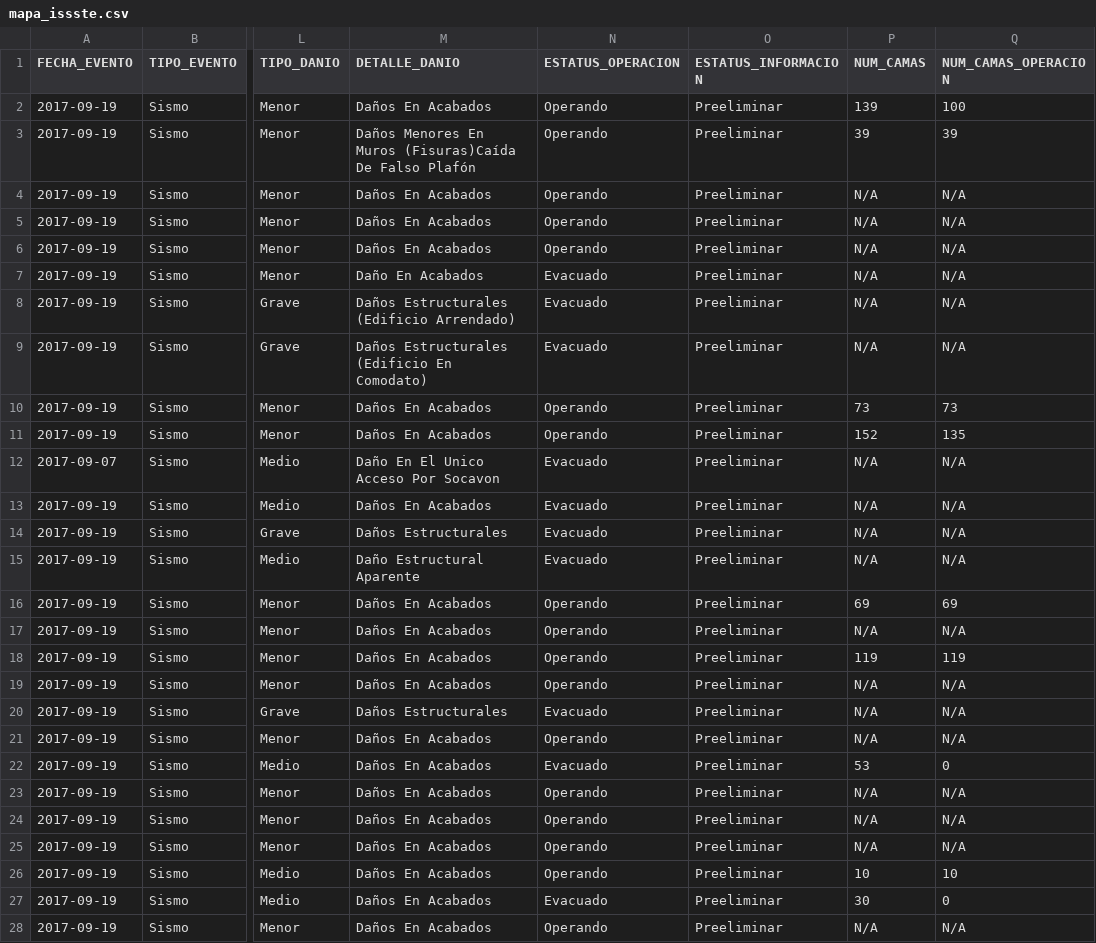
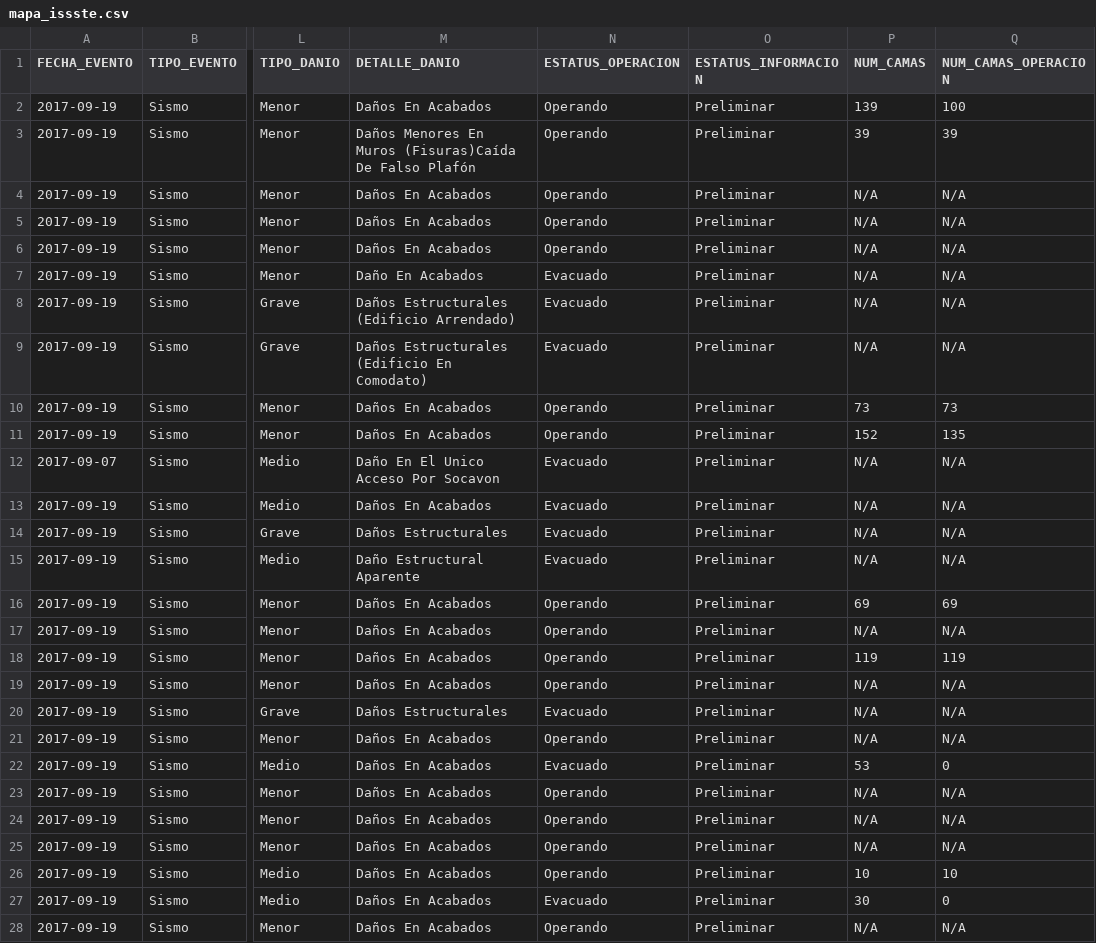
Before and after one commit to GobiernoFacil/map-shuffle, a CSV file: js/maps/mapa_issste.csv, drawn as a sheet; only a part is shown, gaps mark what is left out; the diff covers the shown part only; the diff names each change by its address in the sheet, - before the commit and + after, or states it on an @@ line.

Commit message:
Update mapa_issste.csv

```diff
--- a/js/maps/mapa_issste.csv
+++ b/js/maps/mapa_issste.csv
-O2:O28 (ESTATUS_INFORMACION): Preeliminar
+O2:O28 (ESTATUS_INFORMACION): Preliminar
```
Also changed, not shown: 95 edited cells elsewhere in this file.
